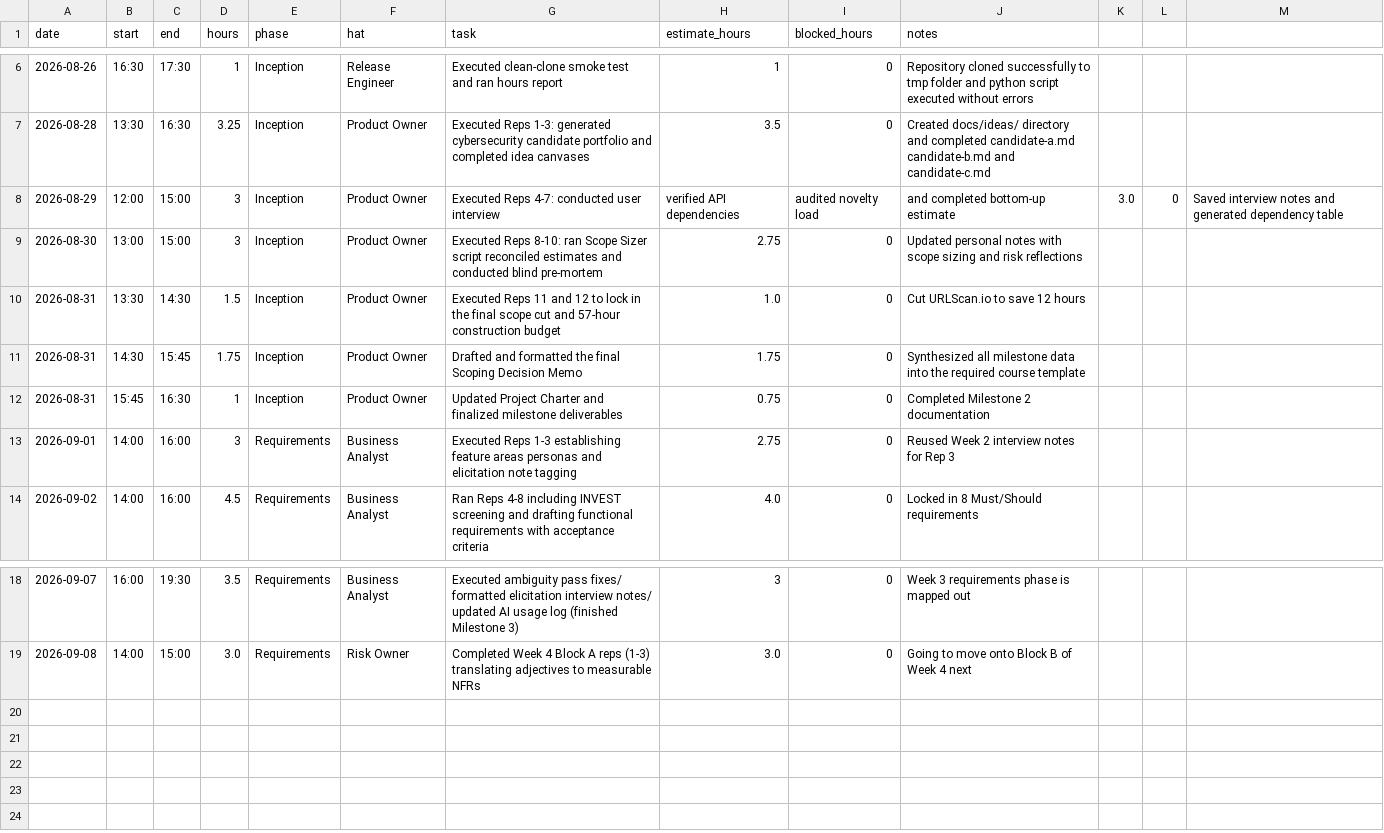
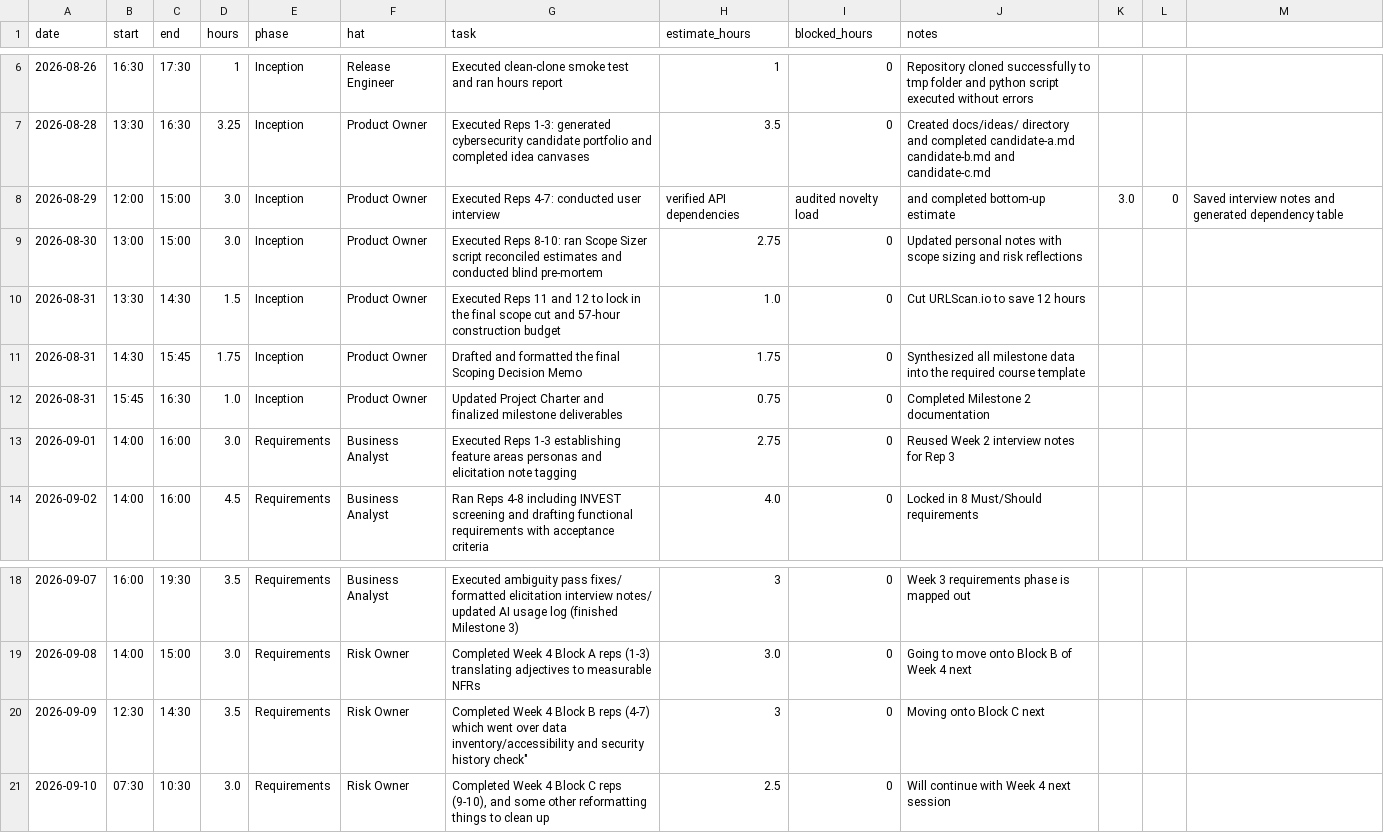
Before and after one commit to calebfuller1705/capstone, a CSV file: docs/hours-log.csv, drawn as a sheet; only a part is shown, gaps mark what is left out; the diff names each change by its address in the sheet, - before the commit and + after, or states it on an @@ line.

Commit message:
docs: complete week 4 block c reps, reformatted a few things, committed yesterday's work as well

```diff
--- a/docs/hours-log.csv
+++ b/docs/hours-log.csv
-D8:D9 (hours): 3
+D8:D9 (hours): 3.0
-D12 (hours): 1
+D12 (hours): 1.0
-D13 (hours): 3
+D13 (hours): 3.0
+row 20: 2026-09-09 | 12:30 | 14:30 | 3.5 | Requirements | Risk Owner | Completed Week 4 Block B reps (4-7) which went over data inventory/accessibility and security history check" | 3 | 0 | Moving onto Block C next
+row 21: 2026-09-10 | 07:30 | 10:30 | 3.0 | Requirements | Risk Owner | Completed Week 4 Block C reps (9-10), and some other reformatting things to clean up | 2.5 | 0 | Will continue with Week 4 next session
```
Also changed, not shown: 3 other files.
